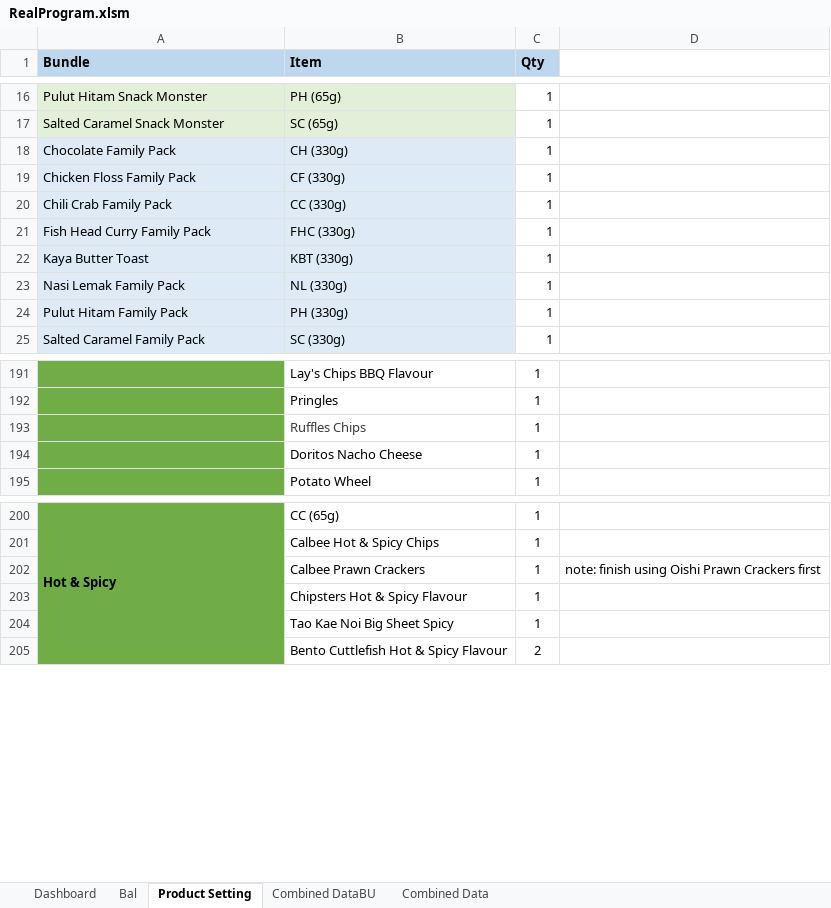
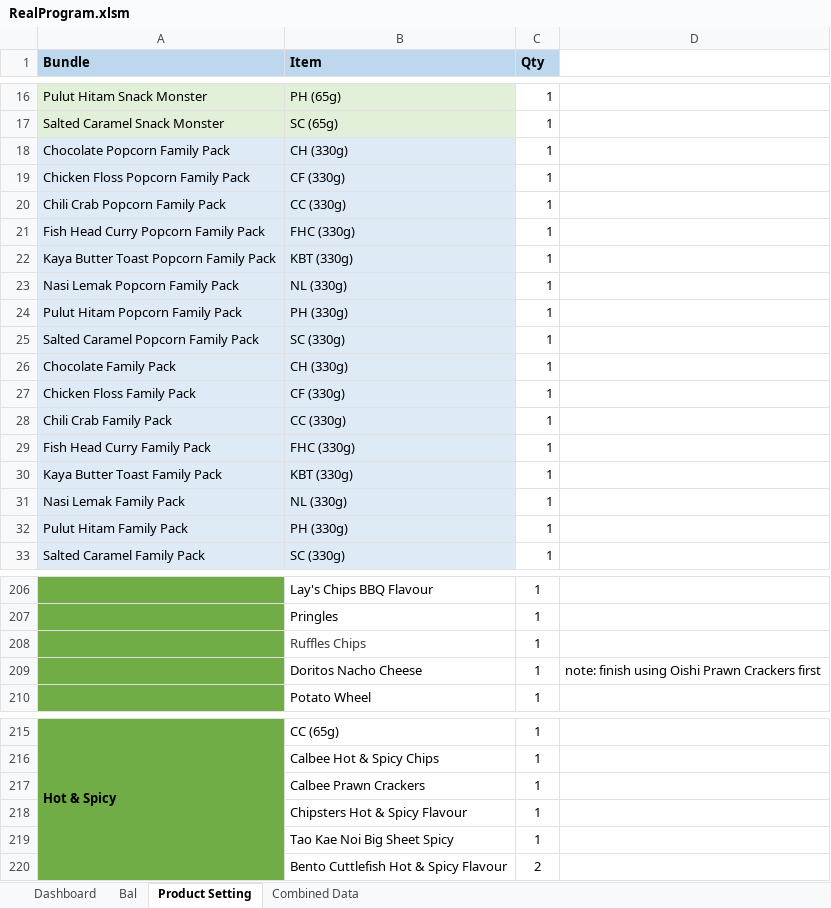
Before and after one commit to TKG-IT-team/Inventory-System, an Excel workbook: RealProgram.xlsm, sheet Product Setting, drawn as a sheet; only a part is shown, gaps mark what is left out; values as stored, in another font and other column widths than the file's, no borders; addresses are those after the commit; the diff covers the shown part only; the diff names each change by its address in the sheet, - before the commit and + after, or states it on an @@ line.

Commit message:
Update real data

```diff
--- a/RealProgram.xlsm (sheet Product Setting)
+++ b/RealProgram.xlsm (sheet Product Setting)
-sheet tab: Combined DataBU
+row 18: Chocolate Popcorn Family Pack | CH (330g) | 1
+row 19: Chicken Floss Popcorn Family Pack | CF (330g) | 1
+row 20: Chili Crab Popcorn Family Pack | CC (330g) | 1
+row 21: Fish Head Curry Popcorn Family Pack | FHC (330g) | 1
+row 22: Kaya Butter Toast Popcorn Family Pack | KBT (330g) | 1
+row 23: Nasi Lemak Popcorn Family Pack | NL (330g) | 1
+row 24: Pulut Hitam Popcorn Family Pack | PH (330g) | 1
+row 25: Salted Caramel Popcorn Family Pack | SC (330g) | 1
-A30 (Bundle): Kaya Butter Toast
+A30 (Bundle): Kaya Butter Toast Family Pack
-D209: (empty)
+D209: note: finish using Oishi Prawn Crackers first
-D217: note: finish using Oishi Prawn Crackers first
+D217: (empty)
```
Also changed, not shown: 7 added rows and 15 edited cells elsewhere in this sheet, sheet Combined Data, sheet Bal, 2 other files.
